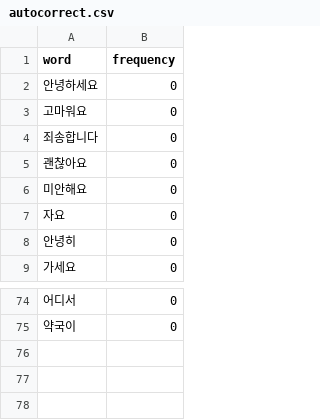
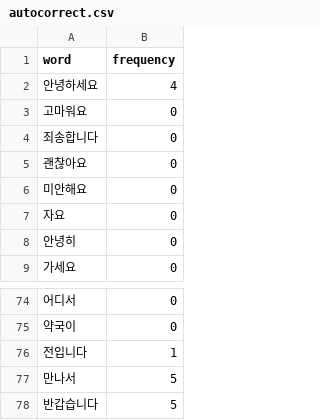
Before and after one commit to addinedu-ros-4th/deeplearning-repo-5, a CSV file: src/ljh/socket/autocorrect.csv, drawn as a sheet; only a part is shown, gaps mark what is left out.

```diff
--- a/src/ljh/socket/autocorrect.csv
+++ b/src/ljh/socket/autocorrect.csv
@@ -1,3 +1,3 @@
 word,frequency
-안녕하세요,0
+안녕하세요,4
 고마워요,0
@@ -75 +75,4 @@ word,frequency
 약국이,0
+전입니다,1
+만나서,5
+반갑습니다,5
```
Also changed, not shown: src/ljh/socket_final/autocorrect.csv, 35 other files.
